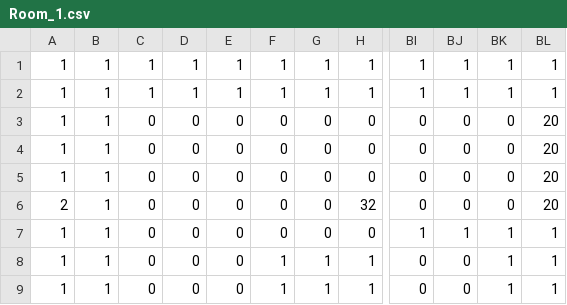
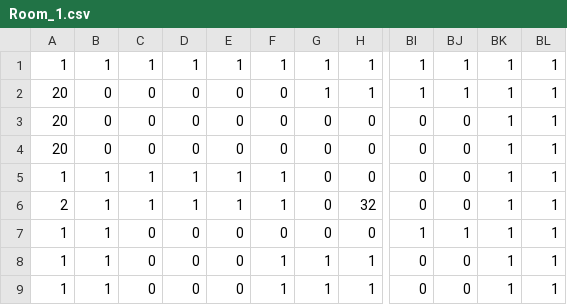
Before and after one commit to kuroyan560/DragKnockFight, a CSV file: resource/IntoTheAbyss/MapChipData/Stage0/Room_1.csv, drawn as a sheet; only a part is shown, gaps mark what is left out; the diff names each change by its address in the sheet, - before the commit and + after, or states it on an @@ line.

```diff
--- a/resource/IntoTheAbyss/MapChipData/Stage0/Room_1.csv
+++ b/resource/IntoTheAbyss/MapChipData/Stage0/Room_1.csv
-A2:A4: 1
+A2:A4: 20
-B2:B4: 1
+B2:B4: 0
-C2: 1
+C2: 0
-D2: 1
+D2: 0
-E2: 1
+E2: 0
-F2: 1
+F2: 0
-BK3:BK6: 0
+BK3:BK6: 1
-BL3:BL6: 20
+BL3:BL6: 1
-C5:C6: 0
+C5:C6: 1
-D5:D6: 0
+D5:D6: 1
-E5:E6: 0
+E5:E6: 1
-F5:F6: 0
+F5:F6: 1
```
Also changed, not shown: resource/IntoTheAbyss/MapChipData/Stage0/Room_0.csv, 2 other files.
